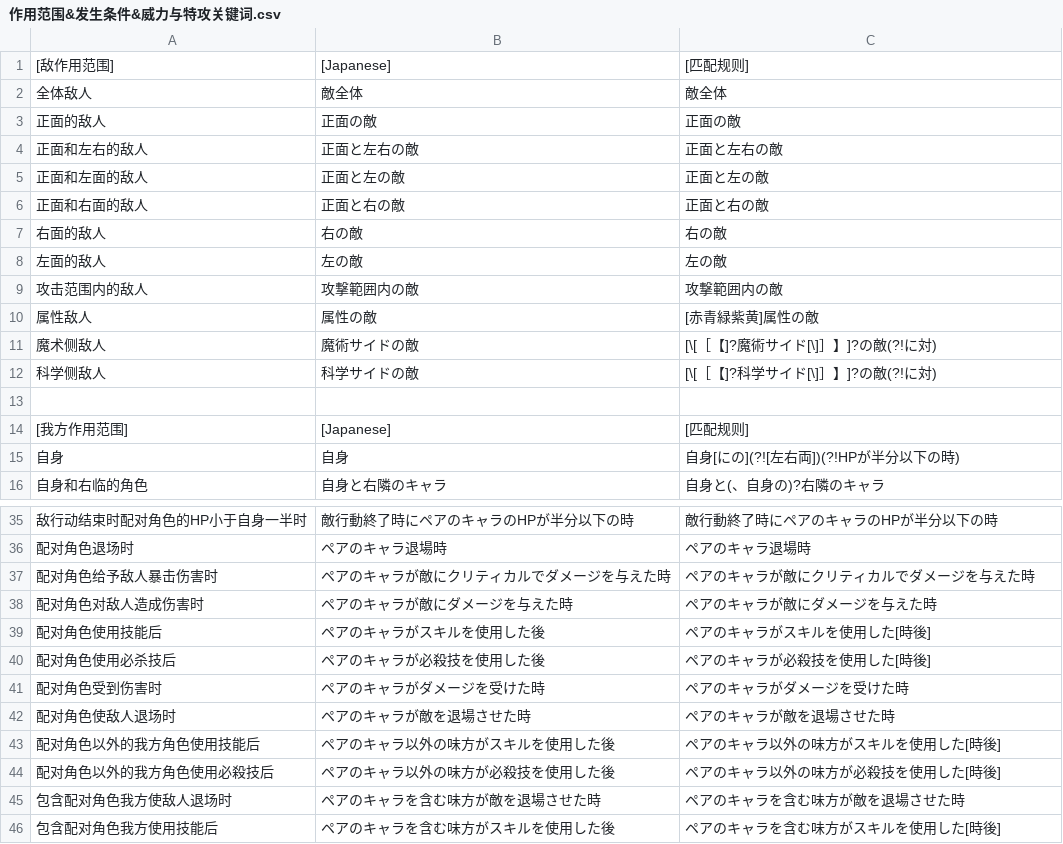
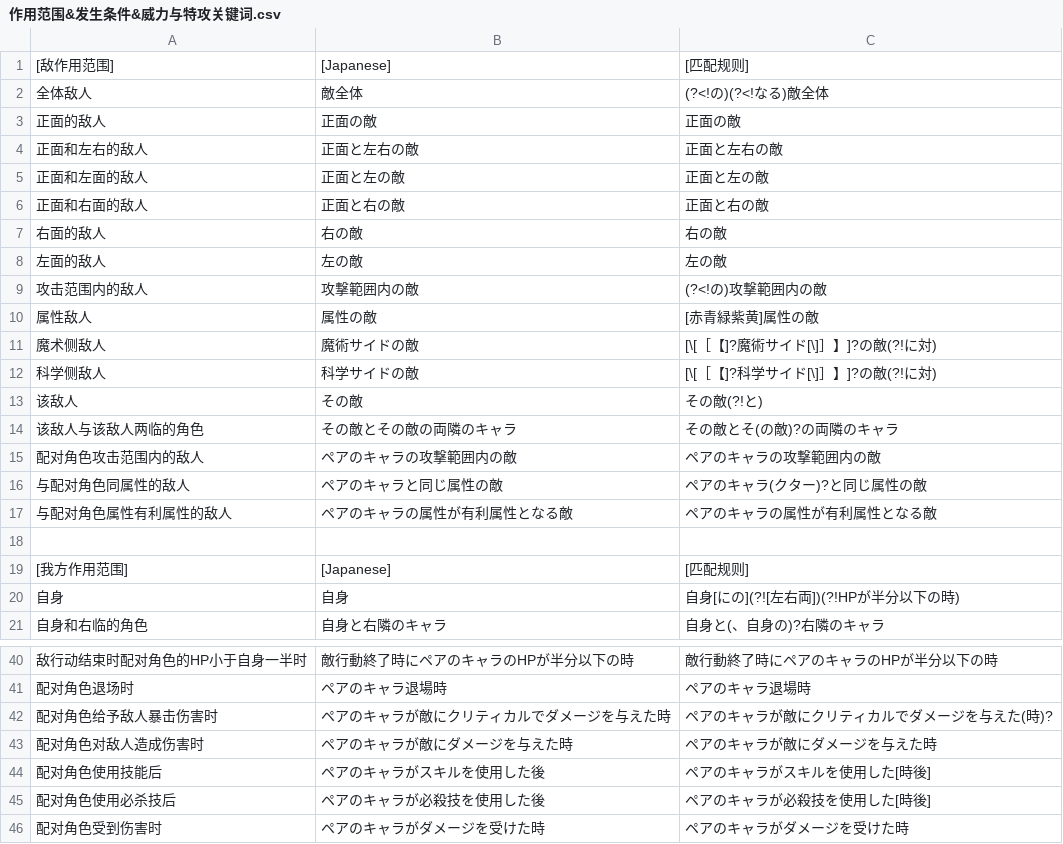
Before and after one commit to ListenC/keySJS, a CSV file: config/作用范围&发生条件&威力与特攻关键词.csv, drawn as a sheet; only a part is shown, gaps mark what is left out; the shorter side is filled out with more unchanged rows.

```diff
--- a/config/作用范围&发生条件&威力与特攻关键词.csv
+++ b/config/作用范围&发生条件&威力与特攻关键词.csv
@@ -1,3 +1,3 @@
 [敌作用范围],[Japanese],[匹配规则]
-全体敌人,敵全体,敵全体
+全体敌人,敵全体,(?<!の)(?<!なる)敵全体
 正面的敌人,正面の敵,正面の敵
@@ -8,3 +8,3 @@
 左面的敌人,左の敵,左の敵
-攻击范围内的敌人,攻撃範囲内の敵,攻撃範囲内の敵
+攻击范围内的敌人,攻撃範囲内の敵,(?<!の)攻撃範囲内の敵
 属性敌人,属性の敵,[赤青緑紫黄]属性の敵
@@ -12,2 +12,7 @@
 科学侧敌人,科学サイドの敵,[\[［【]?科学サイド[\]］】]?の敵(?!に対)
+该敌人,その敵,その敵(?!と)
+该敌人与该敌人两临的角色,その敵とその敵の両隣のキャラ,その敵とそ(の敵)?の両隣のキャラ
+配对角色攻击范围内的敌人,ペアのキャラの攻撃範囲内の敵,ペアのキャラの攻撃範囲内の敵
+与配对角色同属性的敌人,ペアのキャラと同じ属性の敵,ペアのキャラ(クター)?と同じ属性の敵
+与配对角色属性有利属性的敌人,ペアのキャラの属性が有利属性となる敵,ペアのキャラの属性が有利属性となる敵
 ,,
@@ -36,3 +41,3 @@
 配对角色退场时,ペアのキャラ退場時,ペアのキャラ退場時
-配对角色给予敌人暴击伤害时,ペアのキャラが敵にクリティカルでダメージを与えた時,ペアのキャラが敵にクリティカルでダメージを与えた時
+配对角色给予敌人暴击伤害时,ペアのキャラが敵にクリティカルでダメージを与えた時,ペアのキャラが敵にクリティカルでダメージを与えた(時)?
 配对角色对敌人造成伤害时,ペアのキャラが敵にダメージを与えた時,ペアのキャラが敵にダメージを与えた時
```
Also changed, not shown: 1 other file.
